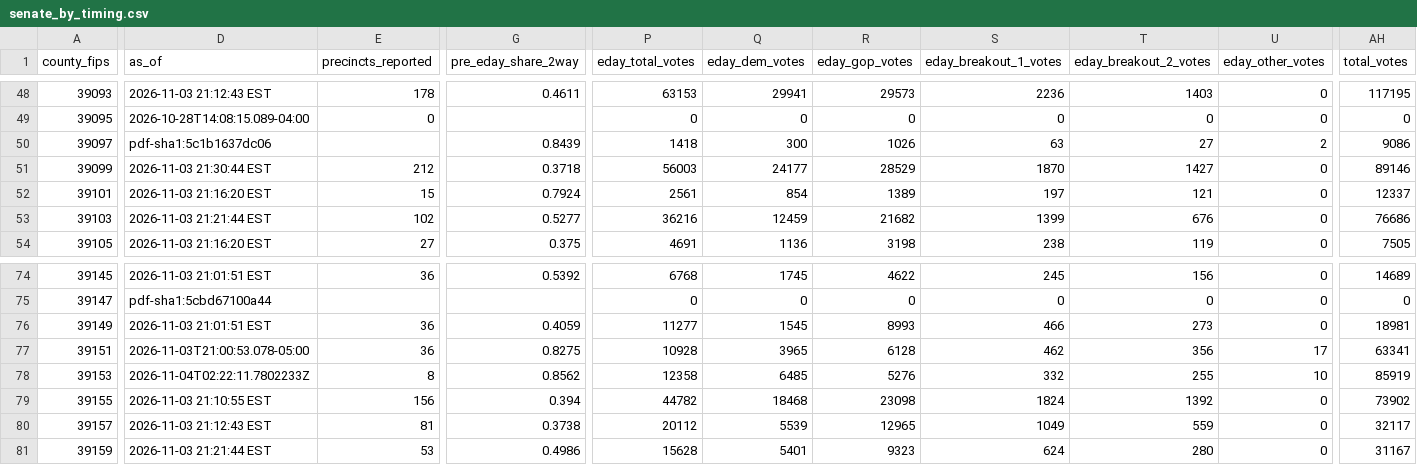
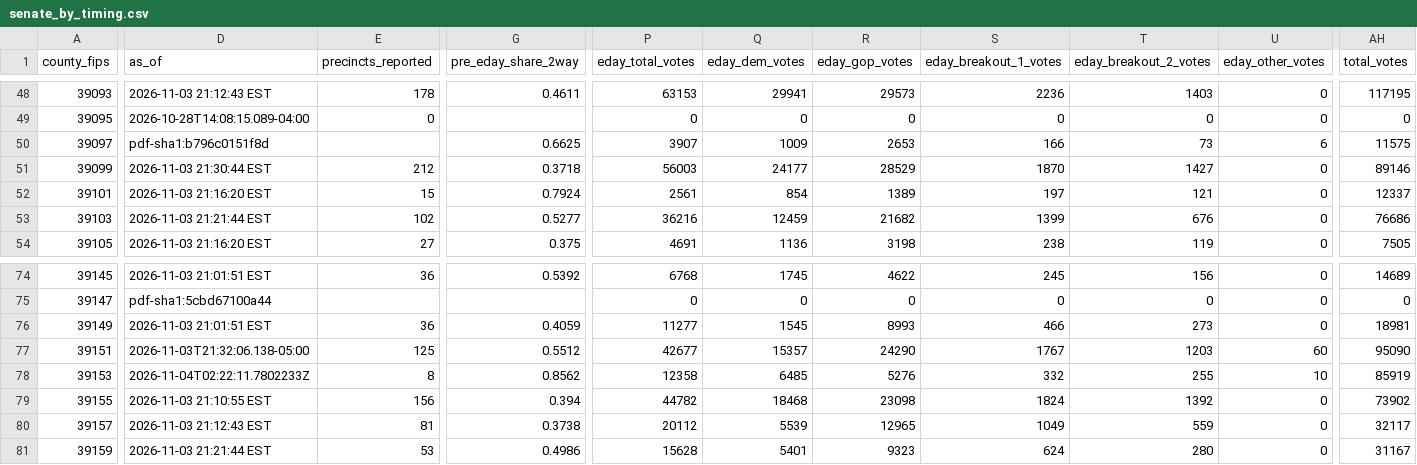
Before and after one commit to dscarvalone/scrapers2026, a CSV file: results/senate_by_timing.csv, drawn as a sheet; only a part is shown, gaps mark what is left out; the diff names each change by its address in the sheet, - before the commit and + after, or states it on an @@ line.

```diff
--- a/results/senate_by_timing.csv
+++ b/results/senate_by_timing.csv
-D50 (as_of): pdf-sha1:5c1b1637dc06
+D50 (as_of): pdf-sha1:b796c0151f8d
-G50 (pre_eday_share_2way): 0.8439
+G50 (pre_eday_share_2way): 0.6625
-P50 (eday_total_votes): 1418
+P50 (eday_total_votes): 3907
-Q50 (eday_dem_votes): 300
+Q50 (eday_dem_votes): 1009
-R50 (eday_gop_votes): 1026
+R50 (eday_gop_votes): 2653
-S50 (eday_breakout_1_votes): 63
+S50 (eday_breakout_1_votes): 166
-T50 (eday_breakout_2_votes): 27
+T50 (eday_breakout_2_votes): 73
-U50 (eday_other_votes): 2
+U50 (eday_other_votes): 6
-AH50 (total_votes): 9086
+AH50 (total_votes): 11575
-D77 (as_of): 2026-11-03T21:00:53.078-05:00
+D77 (as_of): 2026-11-03T21:32:06.138-05:00
-E77 (precincts_reported): 36
+E77 (precincts_reported): 125
-G77 (pre_eday_share_2way): 0.8275
+G77 (pre_eday_share_2way): 0.5512
-P77 (eday_total_votes): 10928
+P77 (eday_total_votes): 42677
-Q77 (eday_dem_votes): 3965
+Q77 (eday_dem_votes): 15357
-R77 (eday_gop_votes): 6128
+R77 (eday_gop_votes): 24290
-S77 (eday_breakout_1_votes): 462
+S77 (eday_breakout_1_votes): 1767
-T77 (eday_breakout_2_votes): 356
+T77 (eday_breakout_2_votes): 1203
-U77 (eday_other_votes): 17
+U77 (eday_other_votes): 60
-AH77 (total_votes): 63341
+AH77 (total_votes): 95090
```
Also changed, not shown: counties/madison/data/summary_wide.csv, counties/stark/data/summary_wide.csv.
